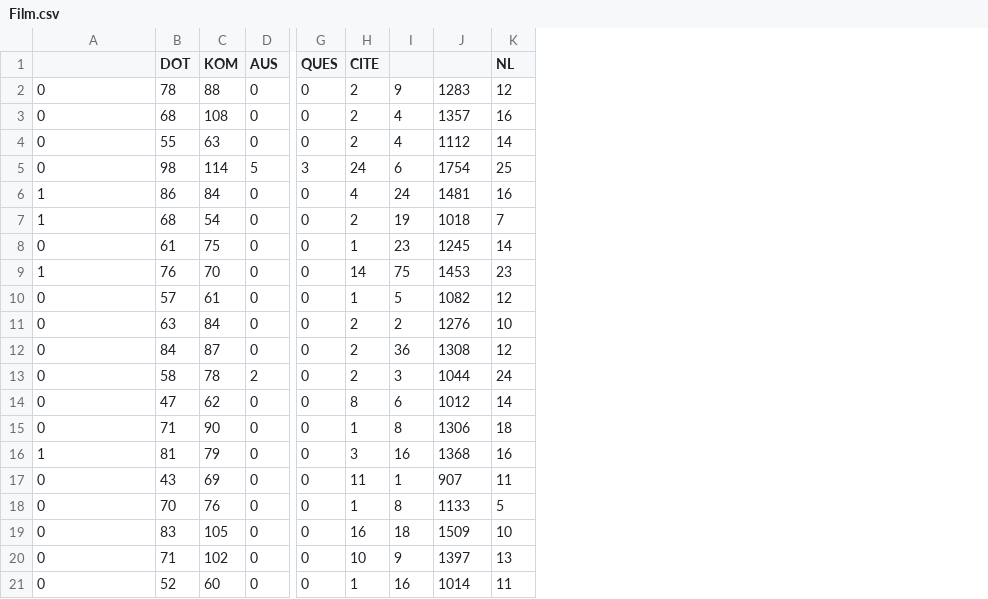
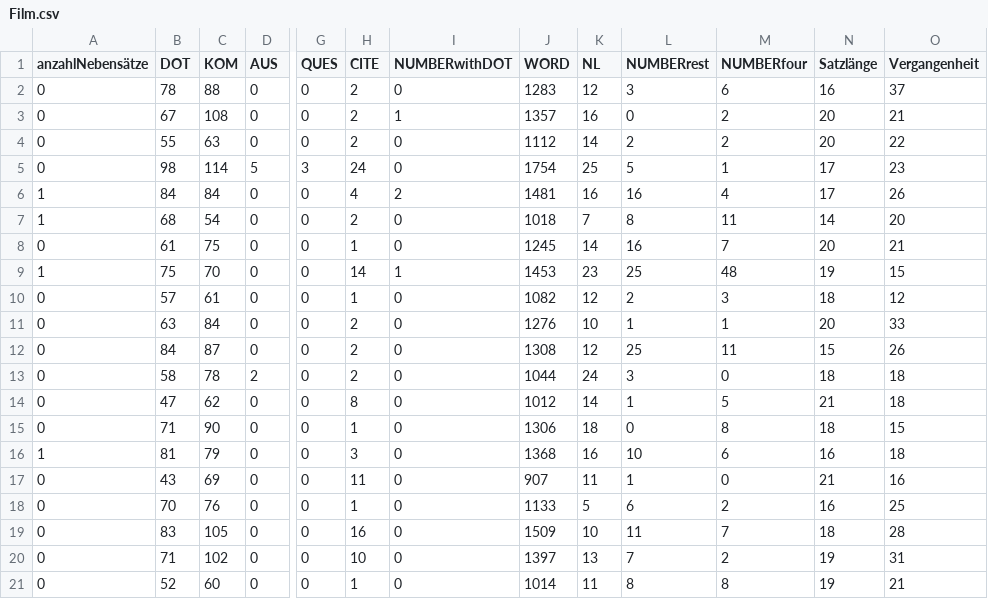
Before and after one commit to jhary82/ISys, a CSV file: Textklassifikation/Auswertung/Film.csv, drawn as a sheet; only a part is shown, gaps mark what is left out; removed rows and columns are numbered as before the commit, all else as after; the diff names each change by its address in the sheet, - before the commit and + after, or states it on an @@ line.

```diff
--- a/Textklassifikation/Auswertung/Film.csv
+++ b/Textklassifikation/Auswertung/Film.csv
-column I, rows 2-21: 9 | 4 | 4 | 6 | 24 | 19 | 23 | 75 | 5 | 2 | 36 | 3 | 6 | 8 | 16 | 1 | 8 | 18 | 9 | 16
+column I (NUMBERwithDOT), rows 2-21: 0 | 1 | 0 | 0 | 2 | 0 | 0 | 1 | 0 | 0 | 0 | 0 | 0 | 0 | 0 | 0 | 0 | 0 | 0 | 0
+column L (NUMBERrest), rows 2-21: 3 | 0 | 2 | 5 | 16 | 8 | 16 | 25 | 2 | 1 | 25 | 3 | 1 | 0 | 10 | 1 | 6 | 11 | 7 | 8
+column M (NUMBERfour), rows 2-21: 6 | 2 | 2 | 1 | 4 | 11 | 7 | 48 | 3 | 1 | 11 | 0 | 5 | 8 | 6 | 0 | 2 | 7 | 2 | 8
+column N (Satzlänge), rows 2-21: 16 | 20 | 20 | 17 | 17 | 14 | 20 | 19 | 18 | 20 | 15 | 18 | 21 | 18 | 16 | 21 | 16 | 18 | 19 | 19
+column O (Vergangenheit), rows 2-21: 37 | 21 | 22 | 23 | 26 | 20 | 21 | 15 | 12 | 33 | 26 | 18 | 18 | 15 | 18 | 16 | 25 | 28 | 31 | 21
-A1: (empty)
+A1: anzahlNebensätze
-J1: (empty)
+J1: WORD
-B3 (DOT): 68
+B3 (DOT): 67
-B6 (DOT): 86
+B6 (DOT): 84
-B9 (DOT): 76
+B9 (DOT): 75
```
Also changed, not shown: Textklassifikation/Auswertung/Nachrichten.csv, 9 other files.
